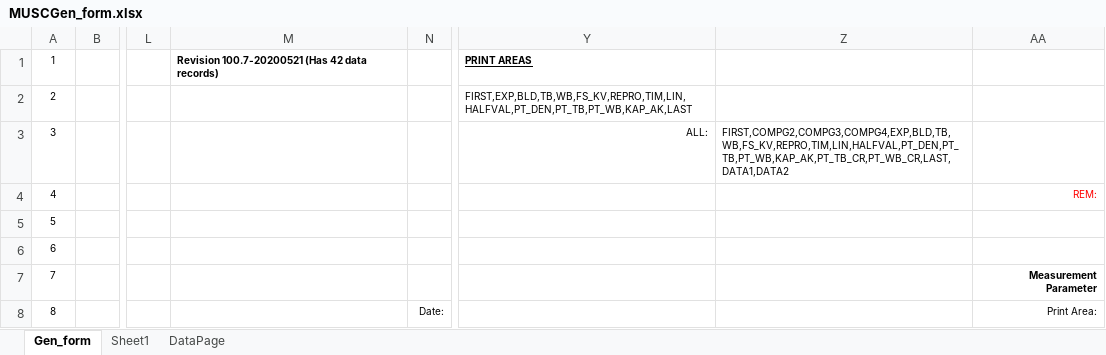
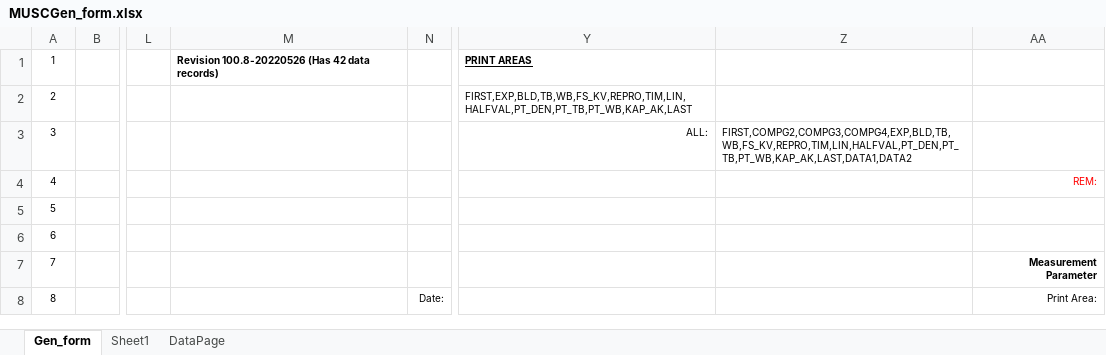
Before and after one commit to imabug/EquipTestingSpreadsheets, an Excel workbook: MUSCGen_form.xlsx, sheet Gen_form, drawn as a sheet; only a part is shown, gaps mark what is left out; values as stored, in another font and other column widths than the file's, no borders; charts and pictures and conditional formats not drawn; the diff names each change by its address in the sheet, - before the commit and + after, or states it on an @@ line.

Commit message:
OceanNext integration for light field brightness

```diff
--- a/MUSCGen_form.xlsx (sheet Gen_form)
+++ b/MUSCGen_form.xlsx (sheet Gen_form)
-M1: Revision 100.7-20200521 (Has 42 data records)
+M1: Revision 100.8-20220526 (Has 42 data records)
-Z3: FIRST,COMPG2,COMPG3,COMPG4,EXP,BLD,TB,WB,FS_KV,REPRO,TIM,LIN,HALFVAL,PT_DEN,PT_TB,PT_WB,KAP_AK,PT_TB_CR,PT_WB_CR,LAST,DATA1,DATA2
+Z3: FIRST,COMPG2,COMPG3,COMPG4,EXP,BLD,TB,WB,FS_KV,REPRO,TIM,LIN,HALFVAL,PT_DEN,PT_TB,PT_WB,KAP_AK,LAST,DATA1,DATA2
```
